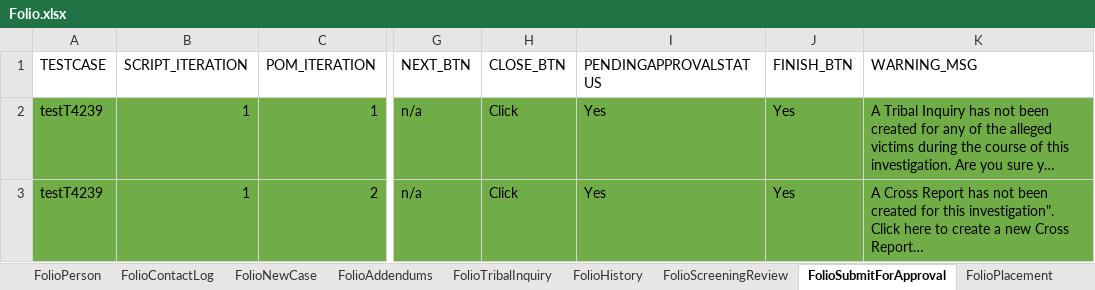
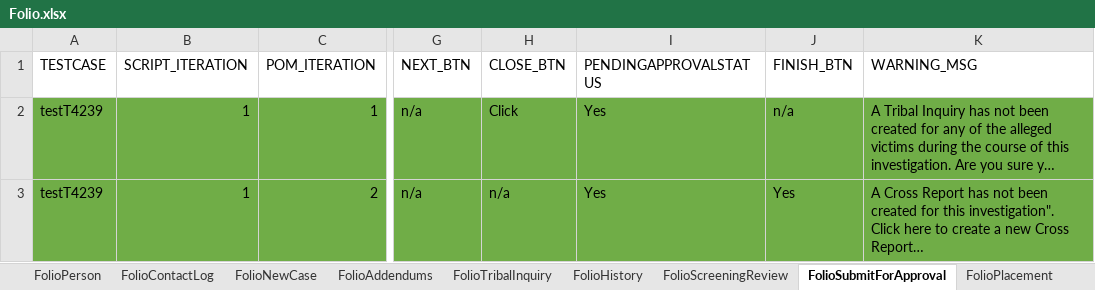
Before and after one commit to priya-singh4/POMExcelData, an Excel workbook: Folio.xlsx, sheet FolioSubmitForApproval, drawn as a sheet; only a part is shown, gaps mark what is left out; long unchanged cells end in …; values as stored, in another font and other column widths than the file's, no borders; the diff names each change by its address in the sheet, - before the commit and + after, or states it on an @@ line.

Commit message:
Add files via upload

```diff
--- a/Folio.xlsx (sheet FolioSubmitForApproval)
+++ b/Folio.xlsx (sheet FolioSubmitForApproval)
-J2 (FINISH_BTN): Yes
+J2 (FINISH_BTN): n/a
-H3 (CLOSE_BTN): Click
+H3 (CLOSE_BTN): n/a
```
